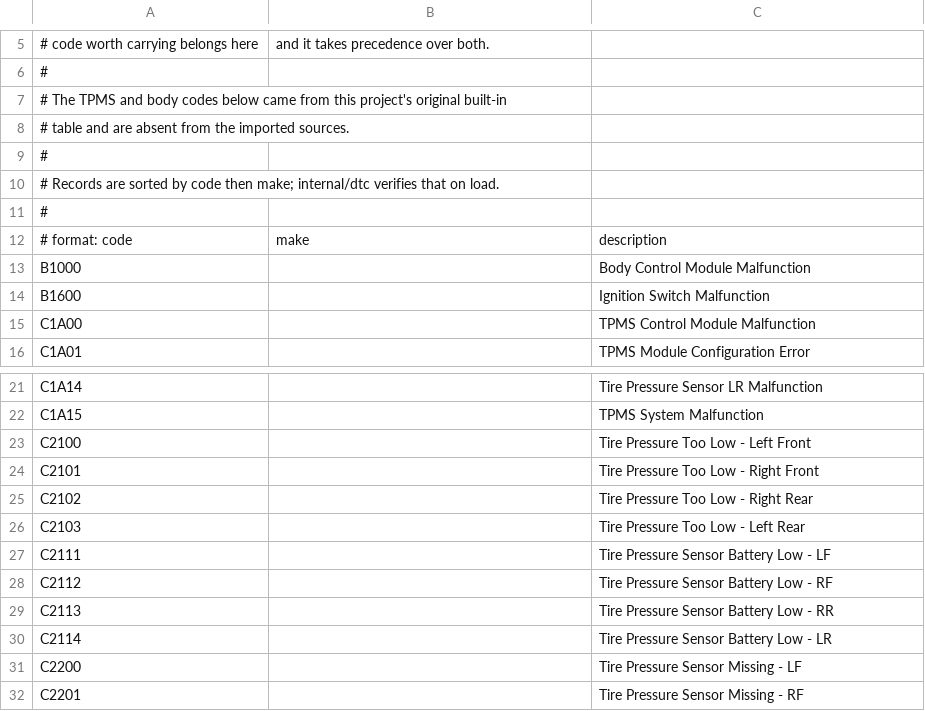
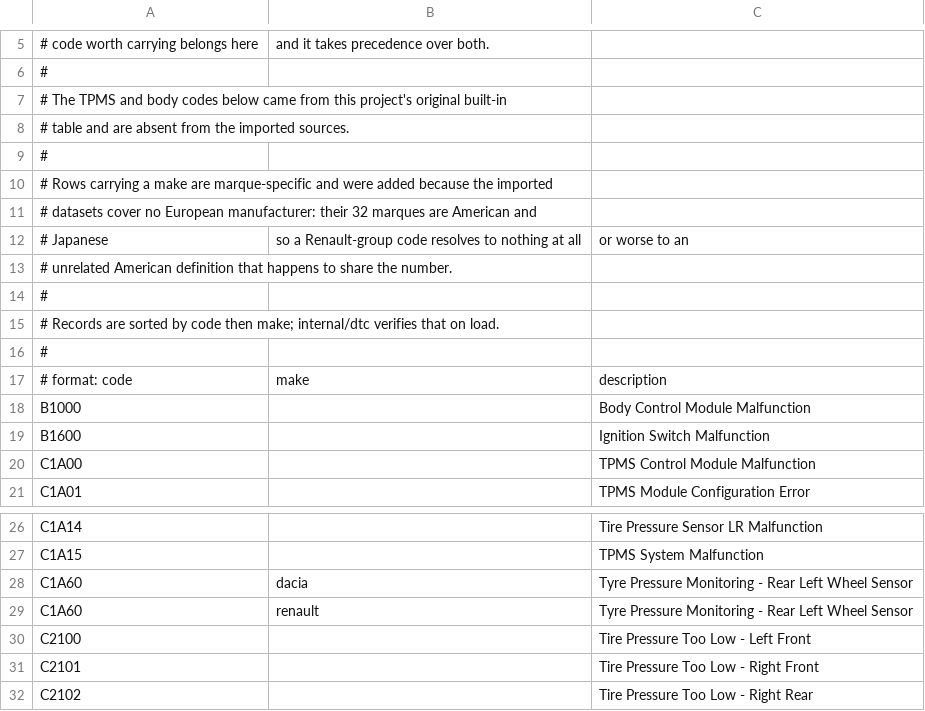
Before and after one commit to fallais/cargo, a CSV file: internal/dtc/data/local.csv, drawn as a sheet; only a part is shown, gaps mark what is left out; the shorter side is filled out with more unchanged rows; the diff names each change by its address in the sheet, - before the commit and + after, or states it on an @@ line.

Commit message:
Stop lending one marque's trouble codes to another
Around a third of the imported vendor rows carry no make, because the
pooled upstream files record none. Served against a marque those files
never covered, such a row is a guess wearing the clothes of an answer: a
Dacia reports B1560 for a tyre pressure fault, and the American list
calls it "Door Lock Cylinder Circuit Open". Describe now refuses to
borrow across marques, and falls back to the derived description, which
says less and is true. With no make configured the definition still
shows, labelled "vendor, no make".

Generic and curated definitions are exempt. A generic code is ISO/SAE
controlled and means the same everywhere; a curated one carries no make
because it was checked by hand, not because its provenance was lost.

The imported datasets cover 32 marques, all American and Japanese, so
Renault group codes resolved to nothing or to something wrong. Add the
first of them to local.csv, and fill in the 21 European marques the WMI
table was missing, Hyundai among them.

Reading a model year out of position 10 only holds where regulation puts
one there. A Dacia VIN read as a car from 2035, so an implausible year is
now reported as no year at all.

```diff
--- a/internal/dtc/data/local.csv
+++ b/internal/dtc/data/local.csv
+row 10: # Rows carrying a make are marque-specific and were added because the imported
+row 11: # datasets cover no European manufacturer: their 32 marques are American and
+row 12: # Japanese | so a Renault-group code resolves to nothing at all | or worse to an
+row 13: # unrelated American definition that happens to share the number.
+row 14: #
+row 28: C1A60 | dacia | Tyre Pressure Monitoring - Rear Left Wheel Sensor
+row 29: C1A60 | renault | Tyre Pressure Monitoring - Rear Left Wheel Sensor
```
Also changed, not shown: 4 other files.
